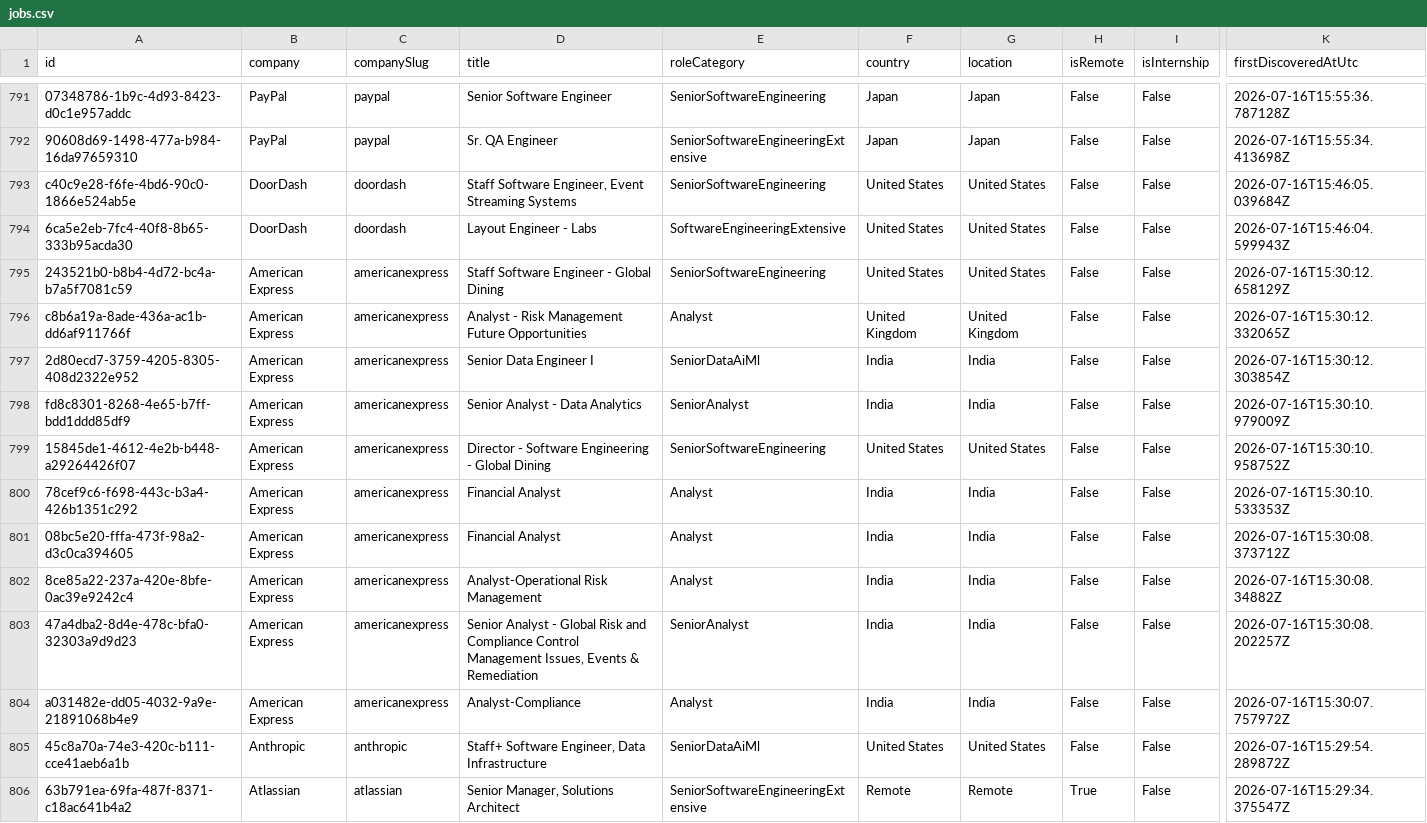
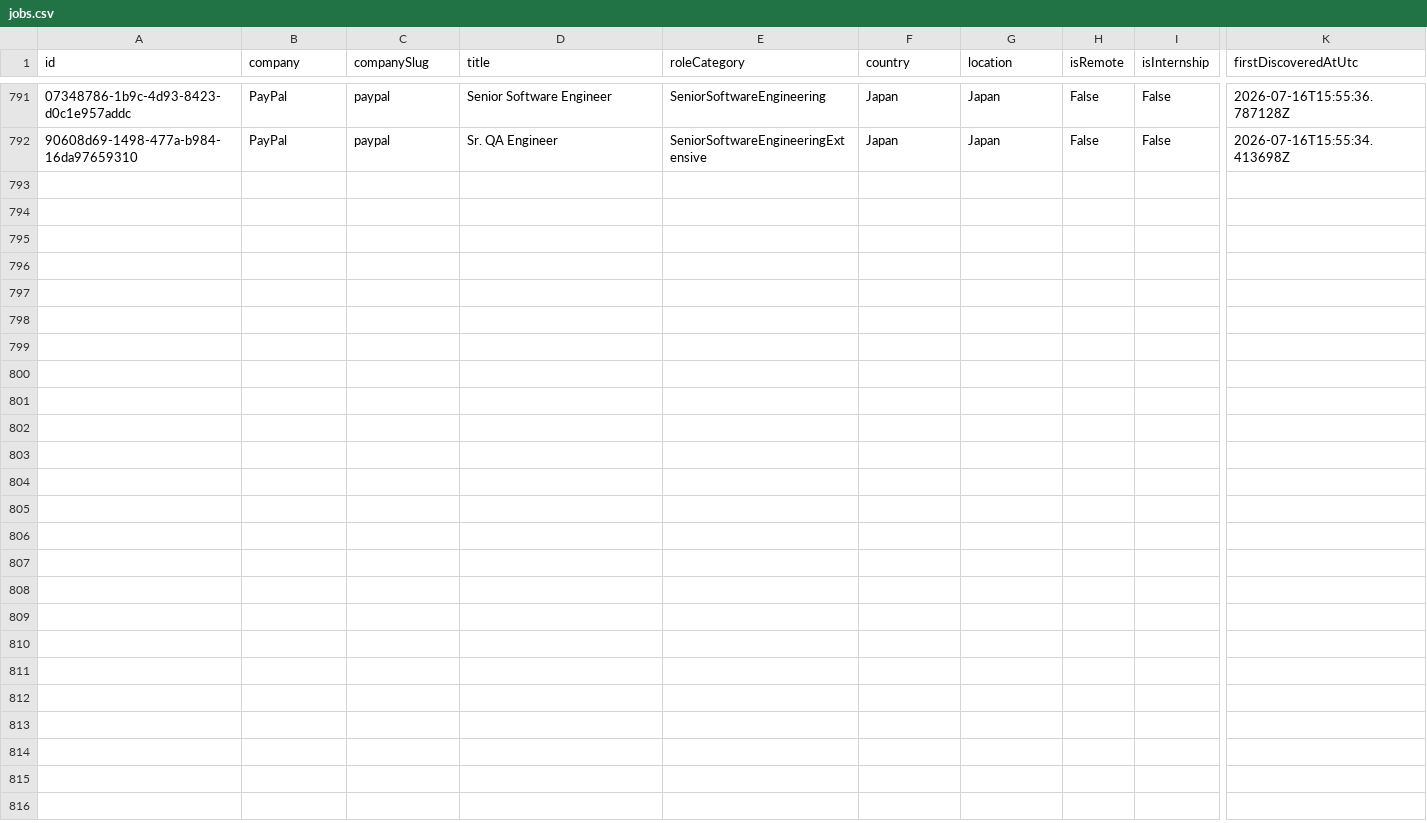
Before and after one commit to ScoutJob/scoutjob-tech-jobs, a CSV file: data/jobs.csv, drawn as a sheet; only a part is shown, gaps mark what is left out; rows hold the shown columns only; the diff names each change by its address in the sheet, - before the commit and + after, or states it on an @@ line.

```diff
--- a/data/jobs.csv
+++ b/data/jobs.csv
-row 793: c40c9e28-f6fe-4bd6-90c0-1866e524ab5e | DoorDash | doordash | Staff Software Engineer, Event Streaming Systems | SeniorSoftwareEngineering | United States | United States | False | False | 2026-07-16T15:46:05.039684Z
-row 794: 6ca5e2eb-7fc4-40f8-8b65-333b95acda30 | DoorDash | doordash | Layout Engineer - Labs | SoftwareEngineeringExtensive | United States | United States | False | False | 2026-07-16T15:46:04.599943Z
-row 795: 243521b0-b8b4-4d72-bc4a-b7a5f7081c59 | American Express | americanexpress | Staff Software Engineer - Global Dining | SeniorSoftwareEngineering | United States | United States | False | False | 2026-07-16T15:30:12.658129Z
-row 796: c8b6a19a-8ade-436a-ac1b-dd6af911766f | American Express | americanexpress | Analyst - Risk Management Future Opportunities | Analyst | United Kingdom | United Kingdom | False | False | 2026-07-16T15:30:12.332065Z
-row 797: 2d80ecd7-3759-4205-8305-408d2322e952 | American Express | americanexpress | Senior Data Engineer I | SeniorDataAiMl | India | India | False | False | 2026-07-16T15:30:12.303854Z
-row 798: fd8c8301-8268-4e65-b7ff-bdd1ddd85df9 | American Express | americanexpress | Senior Analyst - Data Analytics | SeniorAnalyst | India | India | False | False | 2026-07-16T15:30:10.979009Z
-row 799: 15845de1-4612-4e2b-b448-a29264426f07 | American Express | americanexpress | Director - Software Engineering - Global Dining | SeniorSoftwareEngineering | United States | United States | False | False | 2026-07-16T15:30:10.958752Z
-row 800: 78cef9c6-f698-443c-b3a4-426b1351c292 | American Express | americanexpress | Financial Analyst | Analyst | India | India | False | False | 2026-07-16T15:30:10.533353Z
-row 801: 08bc5e20-fffa-473f-98a2-d3c0ca394605 | American Express | americanexpress | Financial Analyst | Analyst | India | India | False | False | 2026-07-16T15:30:08.373712Z
-row 802: 8ce85a22-237a-420e-8bfe-0ac39e9242c4 | American Express | americanexpress | Analyst-Operational Risk Management | Analyst | India | India | False | False | 2026-07-16T15:30:08.34882Z
-row 803: 47a4dba2-8d4e-478c-bfa0-32303a9d9d23 | American Express | americanexpress | Senior Analyst - Global Risk and Compliance Control Management Issues, Events & Remediation | SeniorAnalyst | India | India | False | False | 2026-07-16T15:30:08.202257Z
-row 804: a031482e-dd05-4032-9a9e-21891068b4e9 | American Express | americanexpress | Analyst-Compliance | Analyst | India | India | False | False | 2026-07-16T15:30:07.757972Z
-row 805: 45c8a70a-74e3-420c-b111-cce41aeb6a1b | Anthropic | anthropic | Staff+ Software Engineer, Data Infrastructure | SeniorDataAiMl | United States | United States | False | False | 2026-07-16T15:29:54.289872Z
-row 806: 63b791ea-69fa-487f-8371-c18ac641b4a2 | Atlassian | atlassian | Senior Manager, Solutions Architect | SeniorSoftwareEngineeringExtensive | Remote | Remote | True | False | 2026-07-16T15:29:34.375547Z
```
Also changed, not shown: docs/data/jobs.csv, 2 other files.
